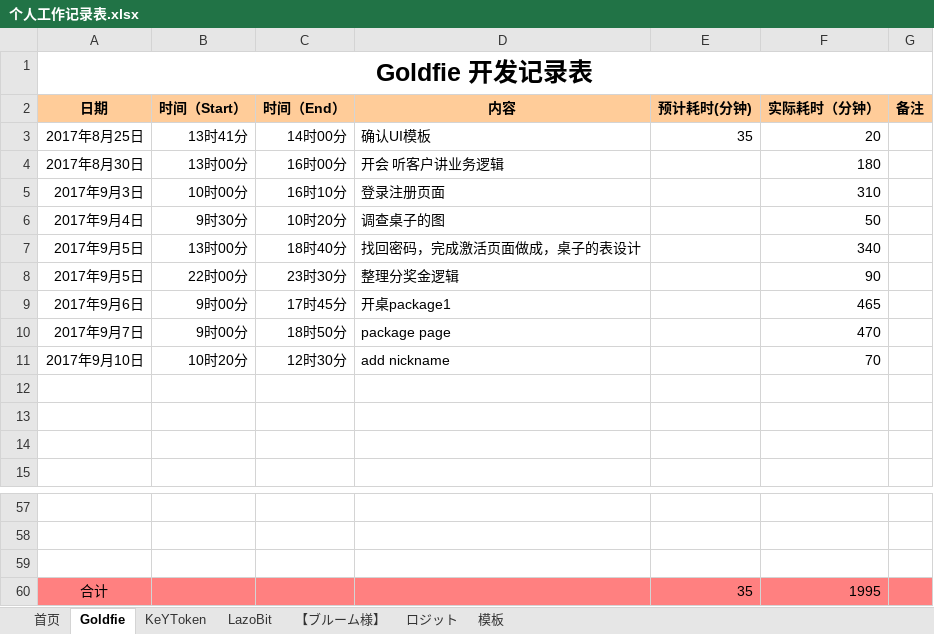
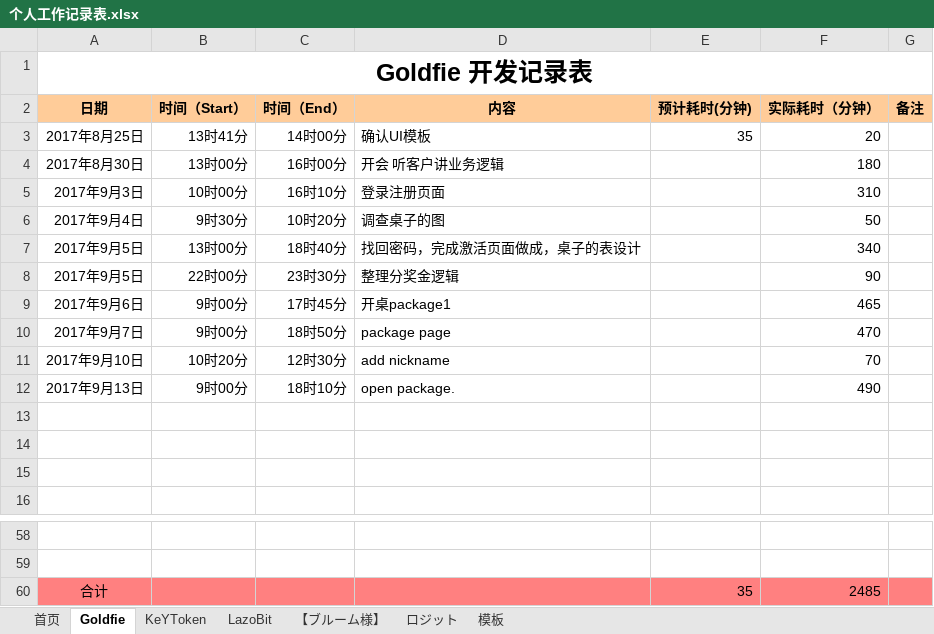
Before and after one commit to maty-onepiece/-, an Excel workbook: 个人工作记录表.xlsx, sheet Goldfie, drawn as a sheet; only a part is shown, gaps mark what is left out; values as stored, in another font and other column widths than the file's, no borders; removed rows and columns are numbered as before the commit, all else as after; the diff names each change by its address in the sheet, - before the commit and + after, or states it on an @@ line.

```diff
--- a/个人工作记录表.xlsx (sheet Goldfie)
+++ b/个人工作记录表.xlsx (sheet Goldfie)
+row 12: 2017年9月13日 | 9时00分 | 18时10分 | open package. |  | 490
-row 59: (empty)
-F60 (实际耗时（分钟）): 1995
+F60 (实际耗时（分钟）): 2485
```
Also changed, not shown: sheet LazoBit, sheet 【ブルーム様】.
